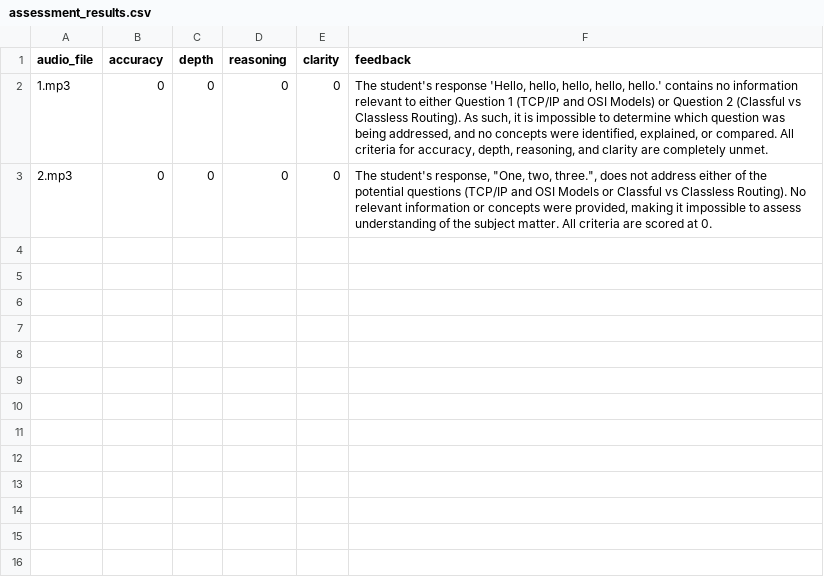
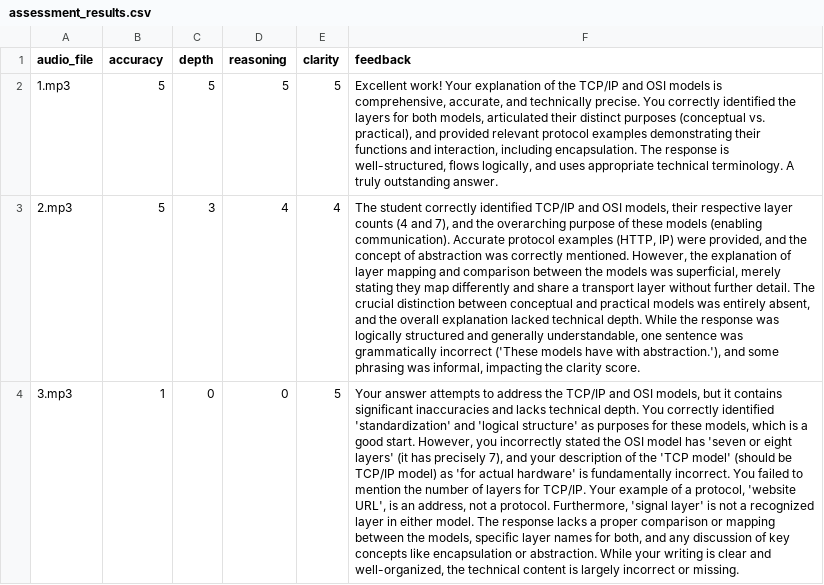
Before and after one commit to Goldenavs/AI-Audio-Grader, a CSV file: backend/assessment_results.csv, drawn as a sheet; the diff names each change by its address in the sheet, - before the commit and + after, or states it on an @@ line.

```diff
--- a/backend/assessment_results.csv
+++ b/backend/assessment_results.csv
-B2:B3 (accuracy): 0
+B2:B3 (accuracy): 5
-C2 (depth): 0
+C2 (depth): 5
-D2 (reasoning): 0
+D2 (reasoning): 5
-E2 (clarity): 0
+E2 (clarity): 5
-F2 (feedback): The student's response 'Hello, hello, hello, hello, hello.' contains no information relevant to either Question 1 (TCP/IP and OSI Models) or Question 2 (Classful vs Classless Routing). As such, it is impossible to determine which question was being addressed, and no concepts were identified, explained, or compared. All criteria for accuracy, depth, reasoning, and clarity are completely unmet.
+F2 (feedback): Excellent work! Your explanation of the TCP/IP and OSI models is comprehensive, accurate, and technically precise. You correctly identified the layers for both models, articulated their distinct purposes (conceptual vs. practical), and provided relevant protocol examples demonstrating their functions and interaction, including encapsulation. The response is well-structured, flows logically, and uses appropriate technical terminology. A truly outstanding answer.
-C3 (depth): 0
+C3 (depth): 3
-D3 (reasoning): 0
+D3 (reasoning): 4
-E3 (clarity): 0
+E3 (clarity): 4
-F3 (feedback): The student's response, "One, two, three.", does not address either of the potential questions (TCP/IP and OSI Models or Classful vs Classless Routing). No relevant information or concepts were provided, making it impossible to assess understanding of the subject matter. All criteria are scored at 0.
+F3 (feedback): The student correctly identified TCP/IP and OSI models, their respective layer counts (4 and 7), and the overarching purpose of these models (enabling communication). Accurate protocol examples (HTTP, IP) were provided, and the concept of abstraction was correctly mentioned. However, the explanation of layer mapping and comparison between the models was superficial, merely stating they map differently and share a transport layer without further detail. The crucial distinction between conceptual and practical models was entirely absent, and the overall explanation lacked technical depth. While the response was logically structured and generally understandable, one sentence was grammatically incorrect ('These models have with abstraction.'), and some phrasing was informal, impacting the clarity score.
+row 4: 3.mp3 | 1 | 0 | 0 | 5 | Your answer attempts to address the TCP/IP and OSI models, but it contains significant inaccuracies and lacks technical depth. You correctly identified 'standardization' and 'logical structure' as purposes for these models, which is a good start. However, you incorrectly stated the OSI model has 'seven or eight layers' (it has precisely 7), and your description of the 'TCP model' (should be TCP/IP model) as 'for actual hardware' is fundamentally incorrect. You failed to mention the number of layers for TCP/IP. Your example of a protocol, 'website URL', is an address, not a protocol. Furthermore, 'signal layer' is not a recognized layer in either model. The response lacks a proper comparison or mapping between the models, specific layer names for both, and any discussion of key concepts like encapsulation or abstraction. While your writing is clear and well-organized, the technical content is largely incorrect or missing.
```
Also changed, not shown: backend/final_dataset.csv, 10 other files.
